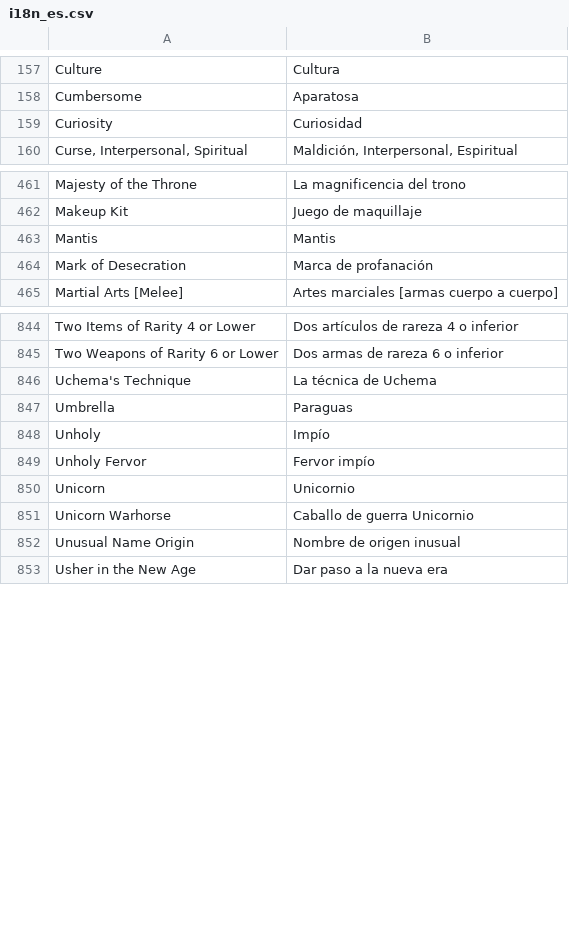
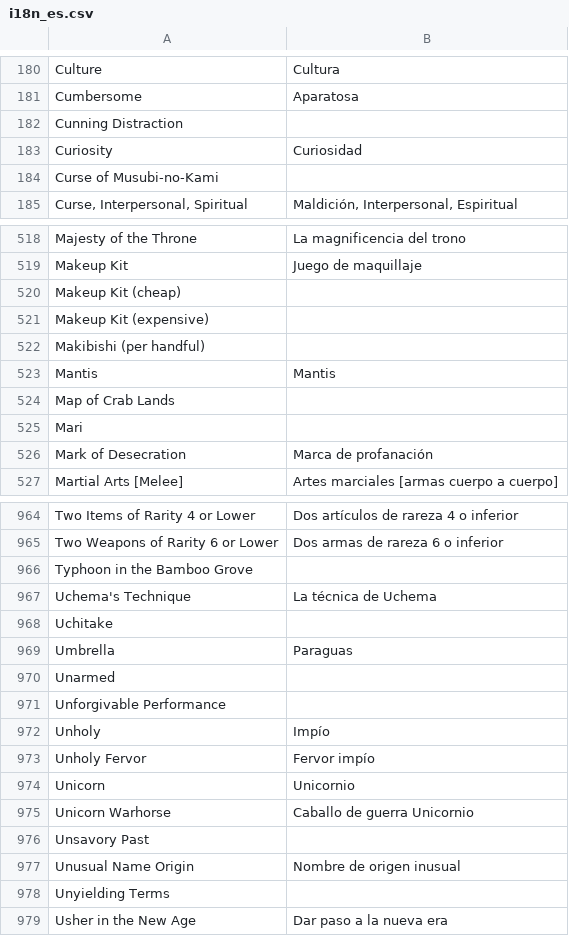
Before and after one commit to dashnine/PaperBlossoms, a CSV file: PaperBlossoms/data/i18n/i18n_es.csv, drawn as a sheet; only a part is shown, gaps mark what is left out; the diff covers the shown part only; the diff names each change by its address in the sheet, - before the commit and + after, or states it on an @@ line.

```diff
--- a/PaperBlossoms/data/i18n/i18n_es.csv
+++ b/PaperBlossoms/data/i18n/i18n_es.csv
+row 182: Cunning Distraction
+row 184: Curse of Musubi-no-Kami
+row 520: Makeup Kit (cheap)
+row 521: Makeup Kit (expensive)
+row 522: Makibishi (per handful)
+row 524: Map of Crab Lands
+row 525: Mari
+row 966: Typhoon in the Bamboo Grove
+row 968: Uchitake
+row 970: Unarmed
+row 971: Unforgivable Performance
+row 976: Unsavory Past
+row 978: Unyielding Terms
```
Also changed, not shown: 123 added rows elsewhere in this file, PaperBlossoms/data/i18n/i18n_fr.csv, PaperBlossoms/data/i18n/i18n_pl.csv, 2 other files.
